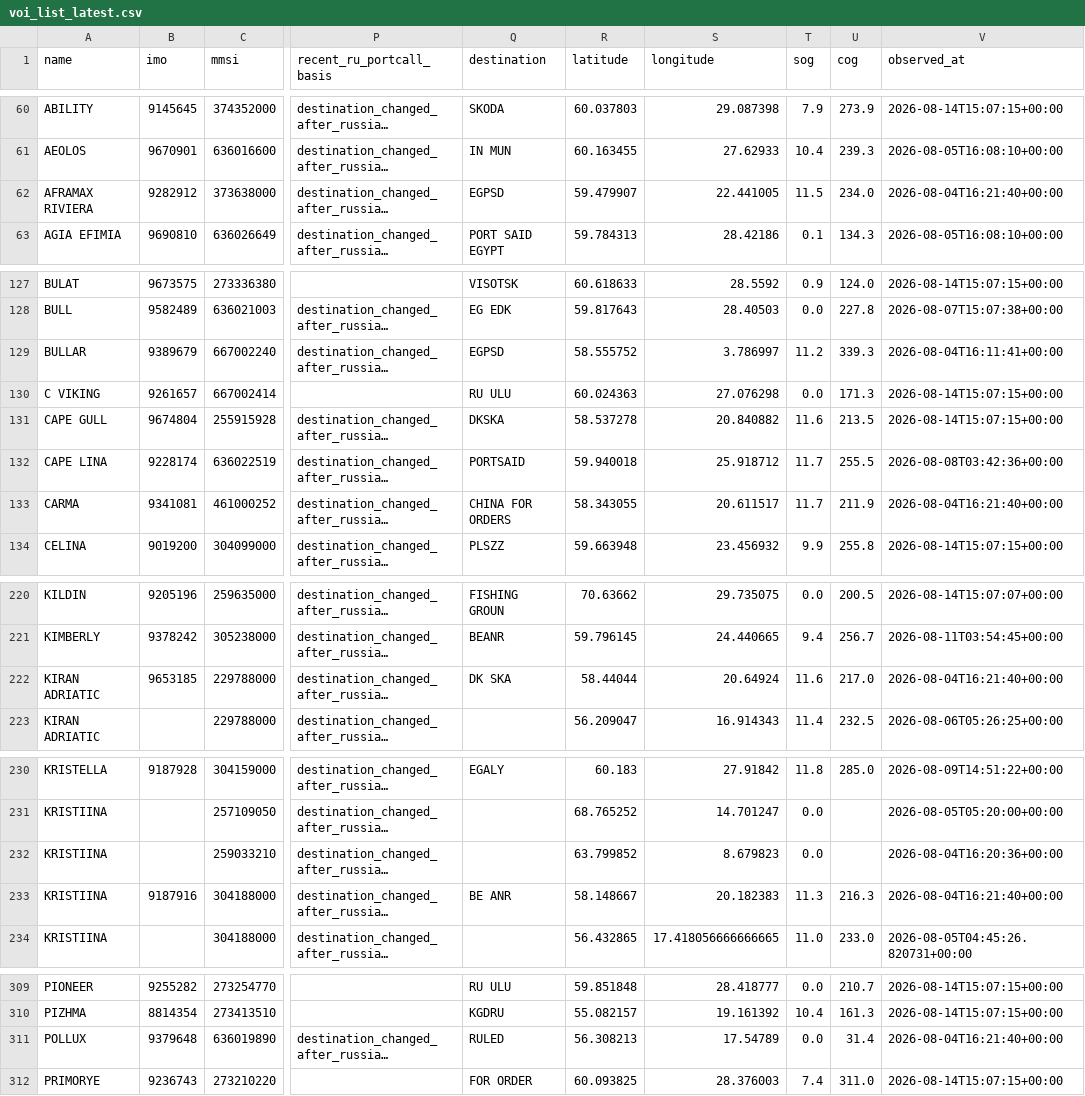
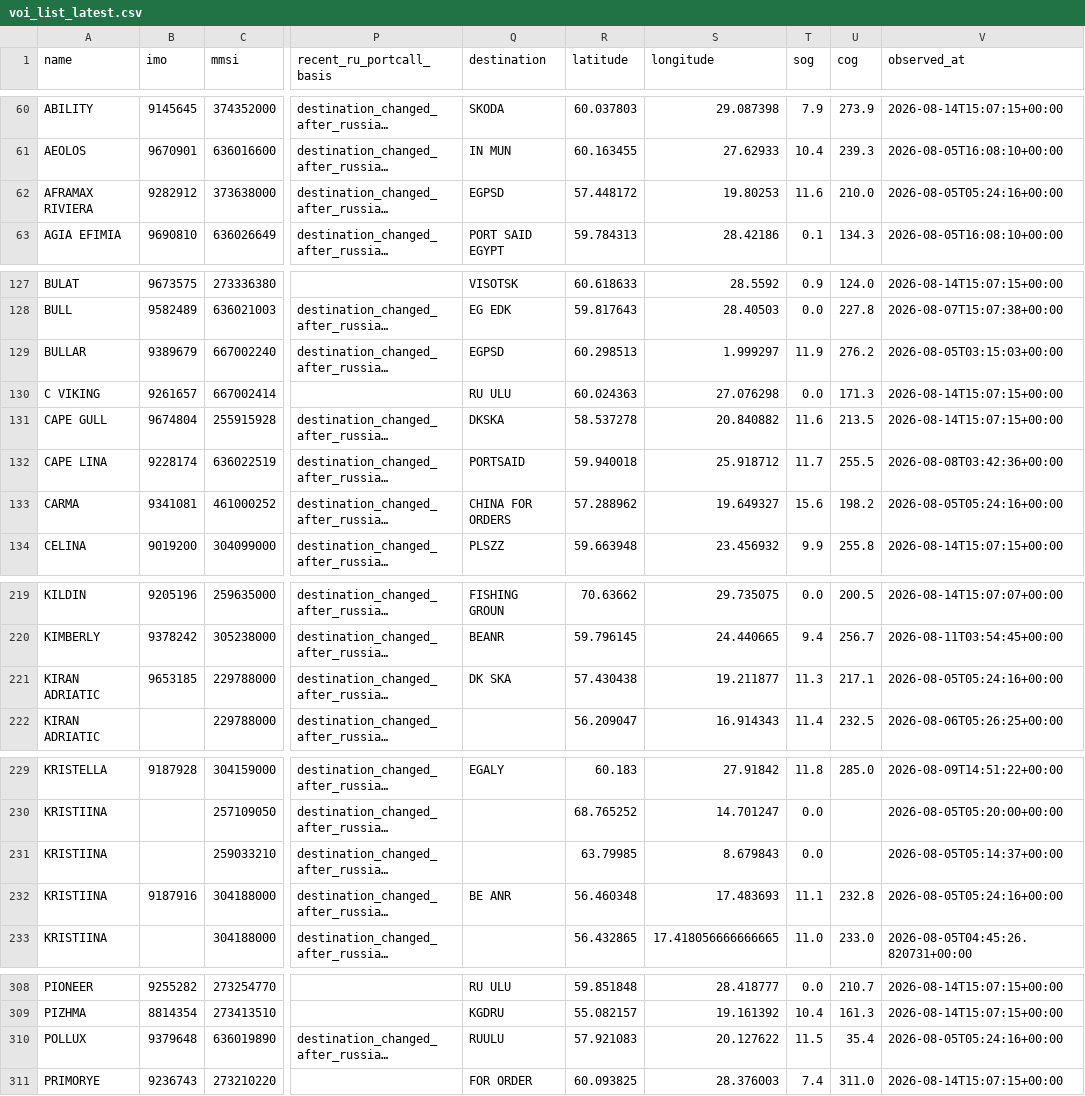
Before and after one commit to mowlsint/VoodooWhiskers, a CSV file: public/downloads/voi_list_latest.csv, drawn as a sheet; only a part is shown, gaps mark what is left out; long unchanged cells end in …; addresses are those after the commit; the diff covers the shown part only; the diff names each change by its address in the sheet, - before the commit and + after, or states it on an @@ line.

```diff
--- a/public/downloads/voi_list_latest.csv
+++ b/public/downloads/voi_list_latest.csv
-R62 (latitude): 59.479907
+R62 (latitude): 57.448172
-S62 (longitude): 22.441005
+S62 (longitude): 19.80253
-T62 (sog): 11.5
+T62 (sog): 11.6
-U62 (cog): 234.0
+U62 (cog): 210.0
-V62 (observed_at): 2026-08-04T16:21:40+00:00
+V62 (observed_at): 2026-08-05T05:24:16+00:00
-R129 (latitude): 58.555752
+R129 (latitude): 60.298513
-S129 (longitude): 3.786997
+S129 (longitude): 1.999297
-T129 (sog): 11.2
+T129 (sog): 11.9
-U129 (cog): 339.3
+U129 (cog): 276.2
-V129 (observed_at): 2026-08-04T16:11:41+00:00
+V129 (observed_at): 2026-08-05T03:15:03+00:00
-R133 (latitude): 58.343055
+R133 (latitude): 57.288962
-S133 (longitude): 20.611517
+S133 (longitude): 19.649327
-T133 (sog): 11.7
+T133 (sog): 15.6
-U133 (cog): 211.9
+U133 (cog): 198.2
-V133 (observed_at): 2026-08-04T16:21:40+00:00
+V133 (observed_at): 2026-08-05T05:24:16+00:00
-R221 (latitude): 58.44044
+R221 (latitude): 57.430438
-S221 (longitude): 20.64924
+S221 (longitude): 19.211877
-T221 (sog): 11.6
+T221 (sog): 11.3
-U221 (cog): 217.0
+U221 (cog): 217.1
-V221 (observed_at): 2026-08-04T16:21:40+00:00
+V221 (observed_at): 2026-08-05T05:24:16+00:00
-R231 (latitude): 63.799852
+R231 (latitude): 63.79985
-S231 (longitude): 8.679823
+S231 (longitude): 8.679843
-V231 (observed_at): 2026-08-04T16:20:36+00:00
+V231 (observed_at): 2026-08-05T05:14:37+00:00
-R232 (latitude): 58.148667
+R232 (latitude): 56.460348
-S232 (longitude): 20.182383
+S232 (longitude): 17.483693
-T232 (sog): 11.3
+T232 (sog): 11.1
-U232 (cog): 216.3
+U232 (cog): 232.8
-V232 (observed_at): 2026-08-04T16:21:40+00:00
+V232 (observed_at): 2026-08-05T05:24:16+00:00
-Q310 (destination): RULED
+Q310 (destination): RUULU
-R310 (latitude): 56.308213
+R310 (latitude): 57.921083
-S310 (longitude): 17.54789
+S310 (longitude): 20.127622
-T310 (sog): 0.0
+T310 (sog): 11.5
-U310 (cog): 31.4
+U310 (cog): 35.4
-V310 (observed_at): 2026-08-04T16:21:40+00:00
+V310 (observed_at): 2026-08-05T05:24:16+00:00
```
Also changed, not shown: 2 removed rows and 105 edited cells elsewhere in this file, 22 other files.
